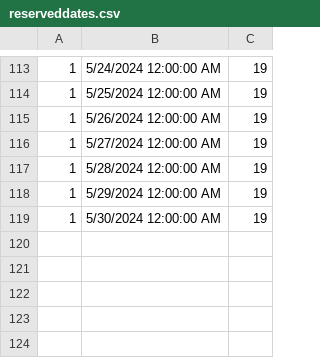
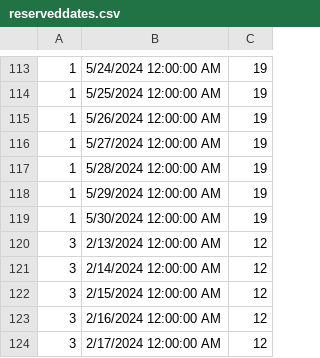
Before and after one commit to marija-djurdjevic/Booking, a CSV file: Resources/Data/reserveddates.csv, drawn as a sheet; only a part is shown, gaps mark what is left out.

```diff
--- a/Resources/Data/reserveddates.csv
+++ b/Resources/Data/reserveddates.csv
@@ -119 +119,6 @@
 1|5/30/2024 12:00:00 AM|19
+3|2/13/2024 12:00:00 AM|12
+3|2/14/2024 12:00:00 AM|12
+3|2/15/2024 12:00:00 AM|12
+3|2/16/2024 12:00:00 AM|12
+3|2/17/2024 12:00:00 AM|12
```
Also changed, not shown: Resources/Data/guestsnotifications.csv, Resources/Data/propertyReservations.csv, 7 other files.
